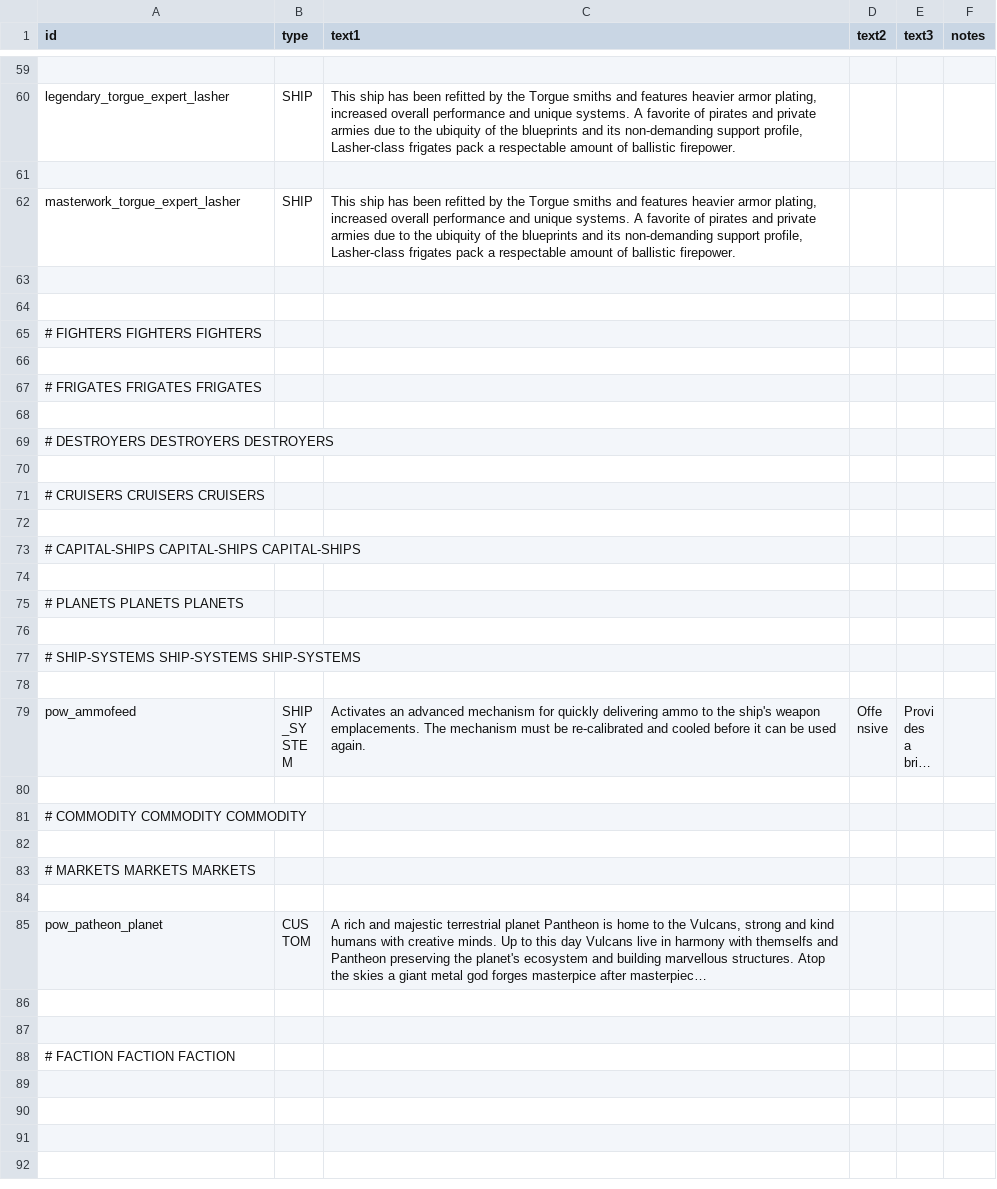
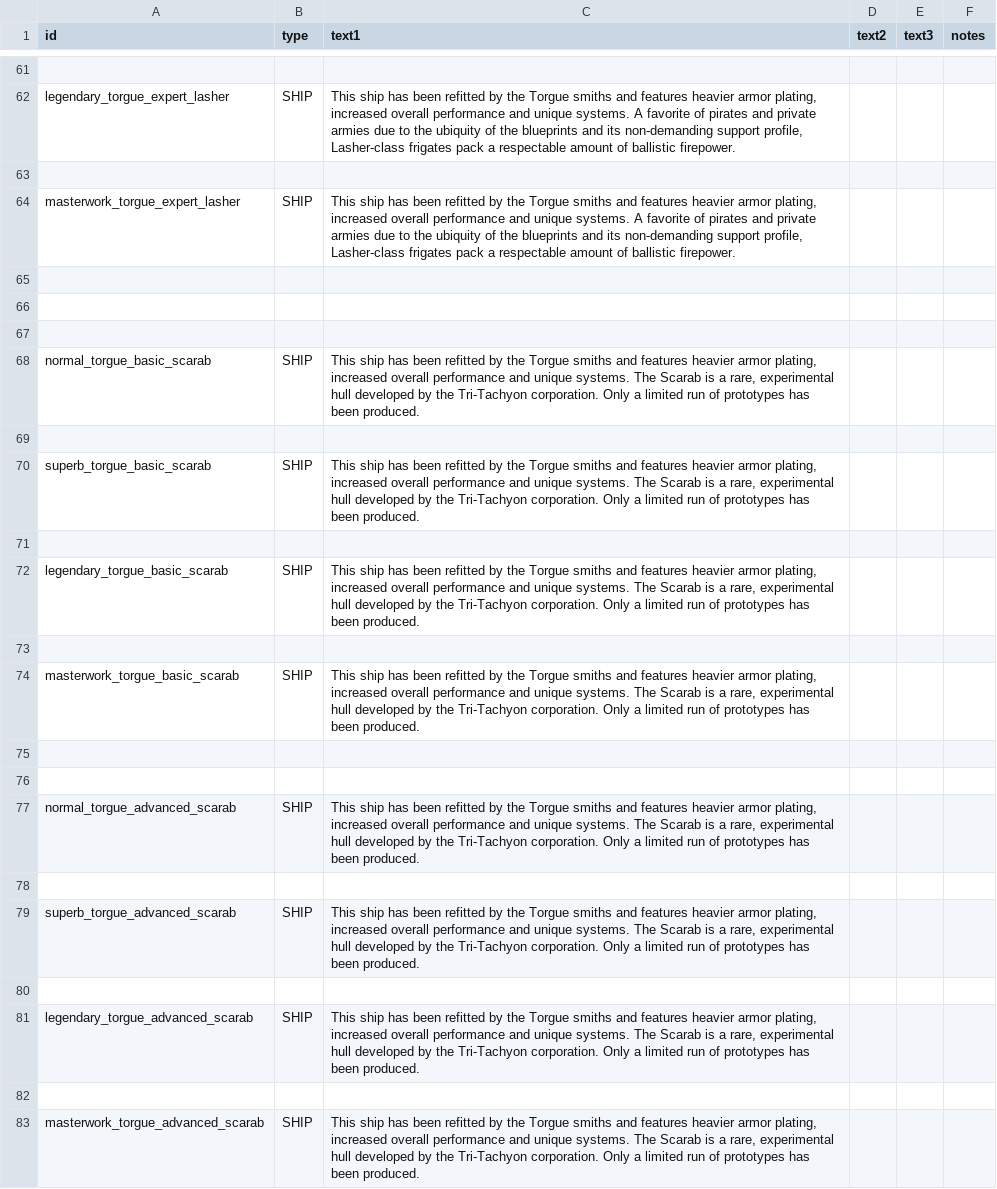
Before and after one commit to GeorgeMarinov/pantheonorbitalworks, a CSV file: assets/data/strings/descriptions.csv, drawn as a sheet; only a part is shown, gaps mark what is left out; the shorter side is filled out with more unchanged rows; long unchanged cells end in …; the diff covers the shown part only; the diff names each change by its address in the sheet, - before the commit and + after, or states it on an @@ line.

```diff
--- a/assets/data/strings/descriptions.csv
+++ b/assets/data/strings/descriptions.csv
+row 65: (empty)
+row 66: (empty)
+row 67: (empty)
+row 68: normal_torgue_basic_scarab | SHIP | This ship has been refitted by the Torgue smiths and features heavier armor plating, increased overall performance and unique systems. The Scarab is a rare, experimental hull developed by the Tri-Tachyon corporation. Only a limited run of prototypes has been produced.
+row 69: (empty)
+row 70: superb_torgue_basic_scarab | SHIP | This ship has been refitted by the Torgue smiths and features heavier armor plating, increased overall performance and unique systems. The Scarab is a rare, experimental hull developed by the Tri-Tachyon corporation. Only a limited run of prototypes has been produced.
+row 71: (empty)
+row 72: legendary_torgue_basic_scarab | SHIP | This ship has been refitted by the Torgue smiths and features heavier armor plating, increased overall performance and unique systems. The Scarab is a rare, experimental hull developed by the Tri-Tachyon corporation. Only a limited run of prototypes has been produced.
+row 73: (empty)
+row 74: masterwork_torgue_basic_scarab | SHIP | This ship has been refitted by the Torgue smiths and features heavier armor plating, increased overall performance and unique systems. The Scarab is a rare, experimental hull developed by the Tri-Tachyon corporation. Only a limited run of prototypes has been produced.
+row 75: (empty)
+row 76: (empty)
+row 77: normal_torgue_advanced_scarab | SHIP | This ship has been refitted by the Torgue smiths and features heavier armor plating, increased overall performance and unique systems. The Scarab is a rare, experimental hull developed by the Tri-Tachyon corporation. Only a limited run of prototypes has been produced.
+row 78: (empty)
+row 79: superb_torgue_advanced_scarab | SHIP | This ship has been refitted by the Torgue smiths and features heavier armor plating, increased overall performance and unique systems. The Scarab is a rare, experimental hull developed by the Tri-Tachyon corporation. Only a limited run of prototypes has been produced.
+row 80: (empty)
+row 81: legendary_torgue_advanced_scarab | SHIP | This ship has been refitted by the Torgue smiths and features heavier armor plating, increased overall performance and unique systems. The Scarab is a rare, experimental hull developed by the Tri-Tachyon corporation. Only a limited run of prototypes has been produced.
+row 82: (empty)
+row 83: masterwork_torgue_advanced_scarab | SHIP | This ship has been refitted by the Torgue smiths and features heavier armor plating, increased overall performance and unique systems. The Scarab is a rare, experimental hull developed by the Tri-Tachyon corporation. Only a limited run of prototypes has been produced.
```
Also changed, not shown: 11 added rows elsewhere in this file, assets/data/hulls/ship_data.csv, assets/data/weapons/weapon_data.csv, 19 other files.
